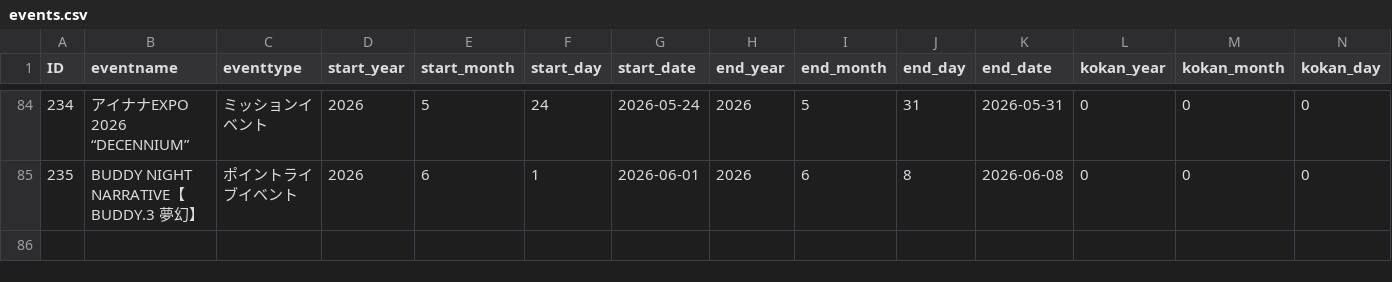
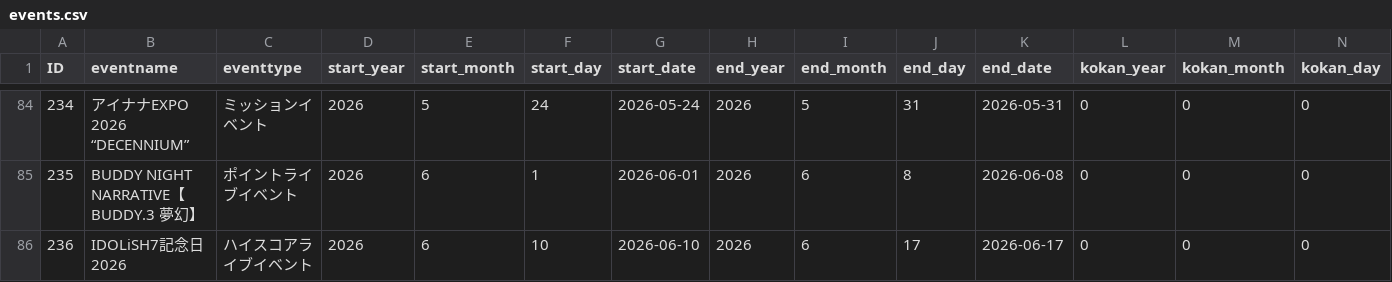
Before and after one commit to yo4raw/i7, a CSV file: public/events/events.csv, drawn as a sheet; only a part is shown, gaps mark what is left out; rows hold the shown columns only; the diff names each change by its address in the sheet, - before the commit and + after, or states it on an @@ line.

```diff
--- a/public/events/events.csv
+++ b/public/events/events.csv
+row 86: 236 | IDOLiSH7記念日2026 | ハイスコアライブイベント | 2026 | 6 | 10 | 2026-06-10 | 2026 | 6 | 17 | 2026-06-17 | 0 | 0 | 0
```
